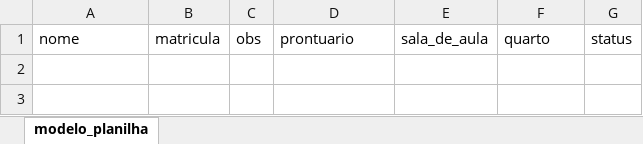
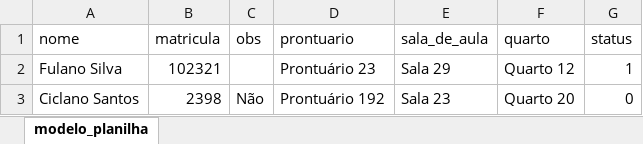
Before and after one commit to fflch/bibfc, an Excel workbook: public/modelo_planilha.xlsx, sheet modelo_planilha, drawn as a sheet; values as stored, in another font and other column widths than the file's, no borders; the diff names each change by its address in the sheet, - before the commit and + after, or states it on an @@ line.

```diff
--- a/public/modelo_planilha.xlsx (sheet modelo_planilha)
+++ b/public/modelo_planilha.xlsx (sheet modelo_planilha)
+row 2: Fulano Silva | 102321 |  | Prontuário 23 | Sala 29 | Quarto 12 | 1
+row 3: Ciclano Santos | 2398 | Não | Prontuário 192 | Sala 23 | Quarto 20 | 0
```
Also changed, not shown: 17 other files.
